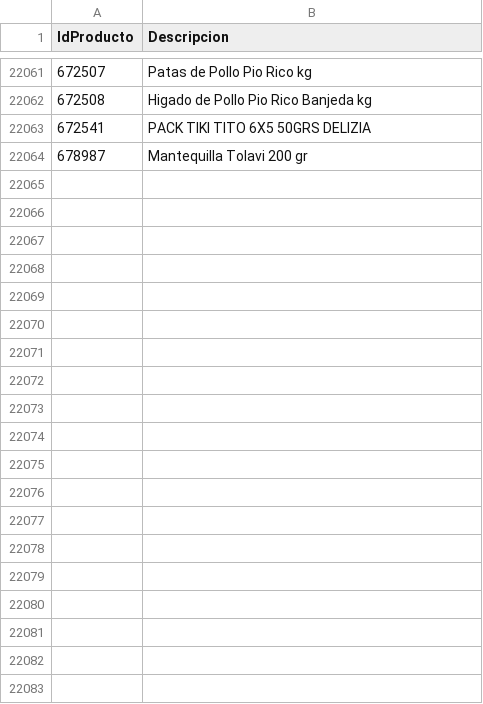
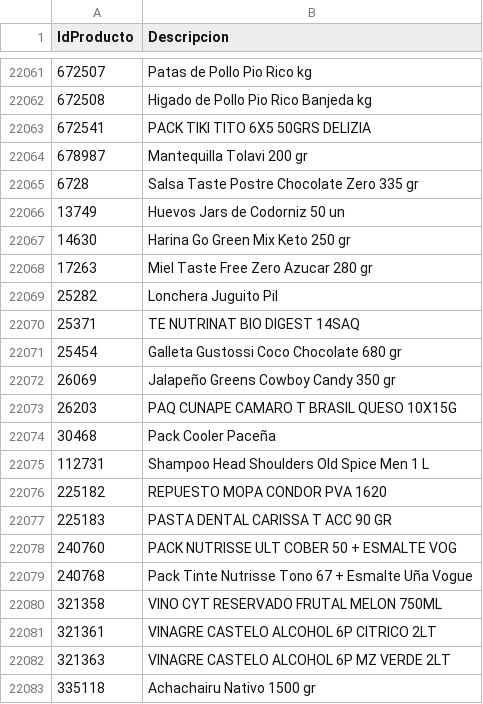
Before and after one commit to intikpo/precios-bolivia, a CSV file: data/raw/hipermaxi/productos.csv, drawn as a sheet; only a part is shown, gaps mark what is left out; the diff covers the shown part only.

```diff
--- a/data/raw/hipermaxi/productos.csv
+++ b/data/raw/hipermaxi/productos.csv
@@ -22122 +22122,20 @@ IdProducto,Descripcion
 678987,Mantequilla Tolavi 200 gr
+6728,Salsa Taste Postre Chocolate Zero 335 gr
+13749,Huevos Jars de Codorniz 50 un
+14630,Harina Go Green Mix Keto 250 gr
+17263,Miel Taste Free Zero Azucar 280 gr
+25282,Lonchera Juguito Pil
+25371,TE NUTRINAT BIO DIGEST 14SAQ
+25454,Galleta Gustossi Coco Chocolate 680 gr
+26069,Jalapeño Greens Cowboy Candy 350 gr
+26203,PAQ CUNAPE CAMARO T BRASIL QUESO 10X15G
+30468,Pack Cooler Paceña
+112731,Shampoo Head Shoulders Old Spice Men 1 L
+225182,REPUESTO MOPA CONDOR PVA 1620
+225183,PASTA DENTAL CARISSA T ACC 90 GR
+240760,PACK NUTRISSE ULT COBER 50 + ESMALTE VOG
+240768,Pack Tinte Nutrisse Tono 67 + Esmalte Uña Vogue
+321358,VINO CYT RESERVADO FRUTAL MELON 750ML
+321361,VINAGRE CASTELO ALCOHOL 6P CITRICO 2LT
+321363,VINAGRE CASTELO ALCOHOL 6P MZ VERDE 2LT
+335118,Achachairu Nativo 1500 gr
```
Also changed, not shown: 33 added rows elsewhere in this file, 1 other file.
